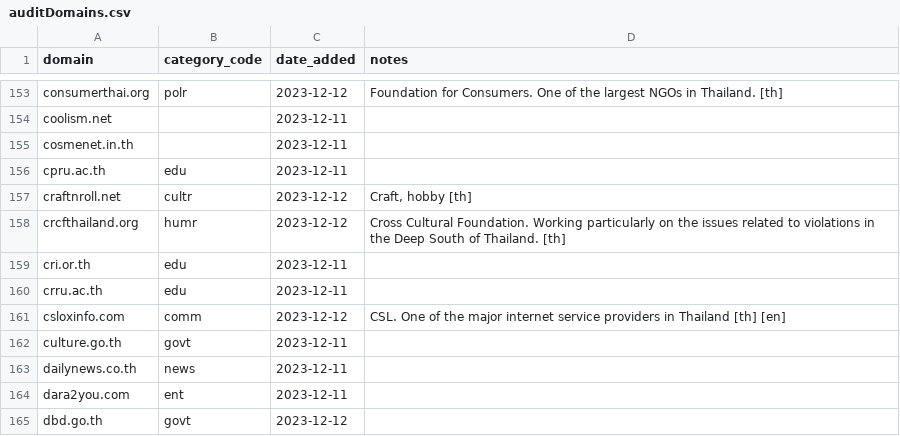
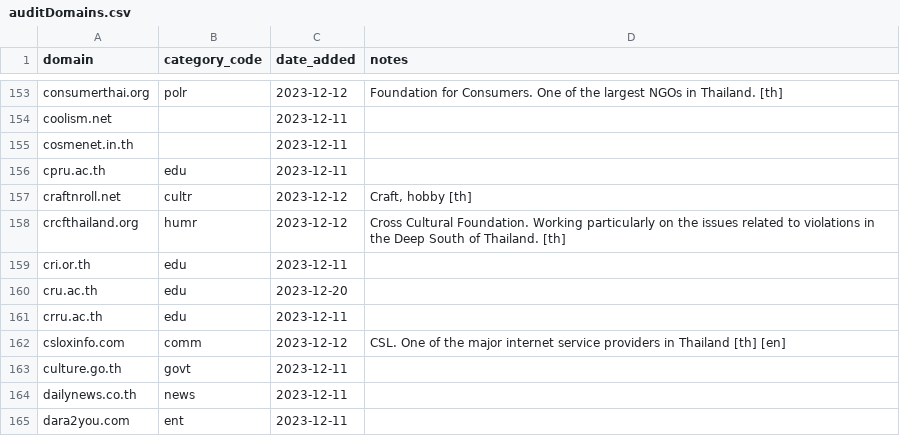
Before and after one commit to thangman22/thailand-web-landscape, a CSV file: auditDomains.csv, drawn as a sheet; only a part is shown, gaps mark what is left out; the shorter side is filled out with more unchanged rows.

Commit message:
Update auditDomains.csv

```diff
--- a/auditDomains.csv
+++ b/auditDomains.csv
@@ -159,2 +159,3 @@ crcfthailand.org,humr,2023-12-12,Cross Cultural Foundation. Working particularly
 cri.or.th,edu,2023-12-11,
+cru.ac.th,edu,2023-12-20,
 crru.ac.th,edu,2023-12-11,
```
